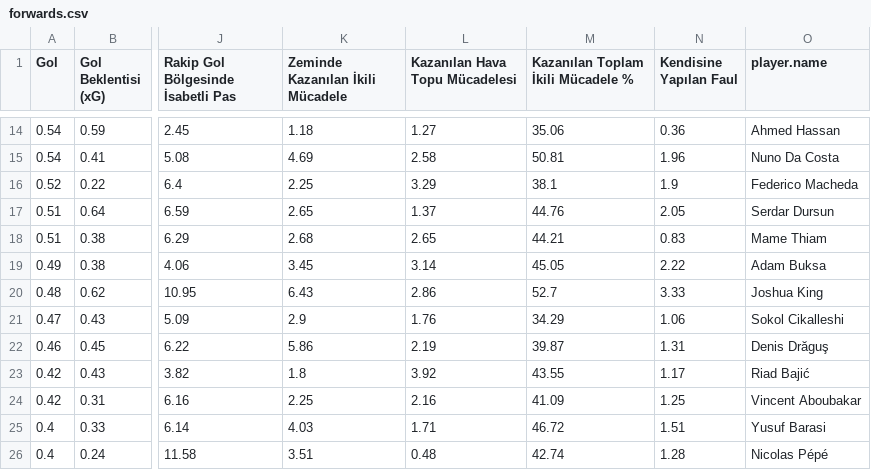
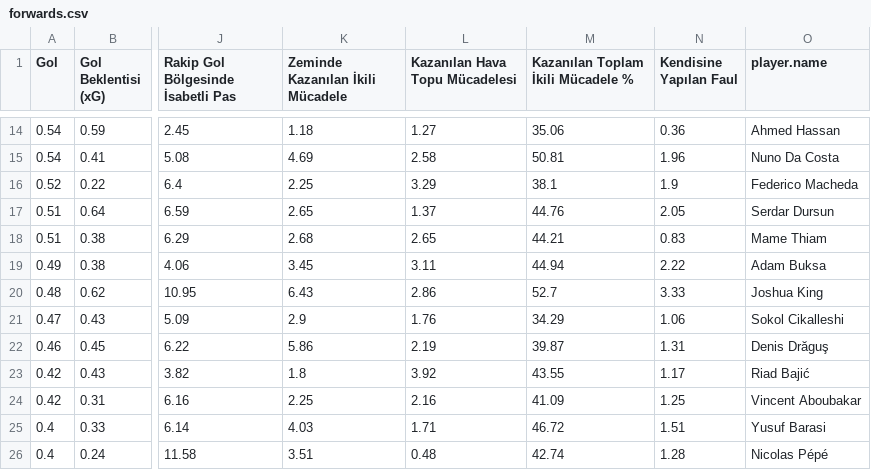
Before and after one commit to scatterradarcsv/csv_scatter_radar_15matches, a CSV file: forwards.csv, drawn as a sheet; only a part is shown, gaps mark what is left out; the diff names each change by its address in the sheet, - before the commit and + after, or states it on an @@ line.

Commit message:
Updated forwards.csv

```diff
--- a/forwards.csv
+++ b/forwards.csv
-L19 (Kazanılan Hava Topu Mücadelesi): 3.14
+L19 (Kazanılan Hava Topu Mücadelesi): 3.11
-M19: 45.05
+M19: 44.94
```
